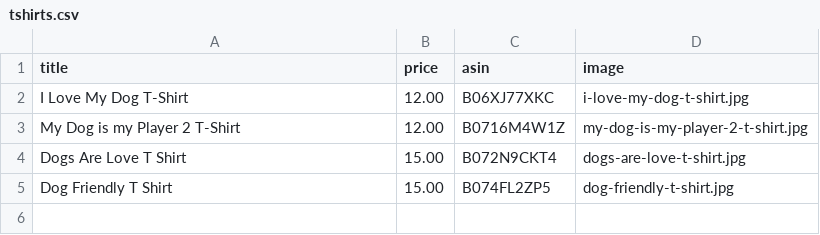
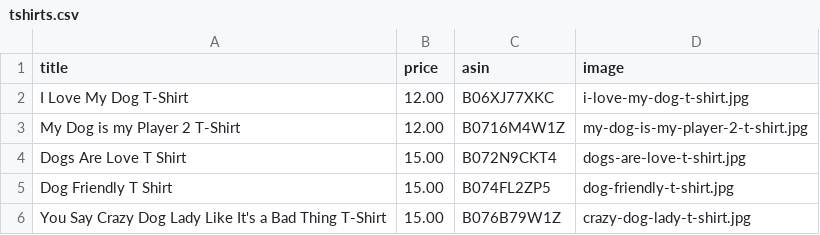
Before and after one commit to hendrixjoseph/puppy-snuggles, a CSV file: _data/tshirts.csv, drawn as a sheet.

Commit message:
Update tshirts.csv

```diff
--- a/_data/tshirts.csv
+++ b/_data/tshirts.csv
@@ -5 +5,2 @@ Dogs Are Love T Shirt,15.00,B072N9CKT4,dogs-are-love-t-shirt.jpg
 Dog Friendly T Shirt,15.00,B074FL2ZP5,dog-friendly-t-shirt.jpg
+You Say Crazy Dog Lady Like It's a Bad Thing T-Shirt,15.00,B076B79W1Z,crazy-dog-lady-t-shirt.jpg
```
